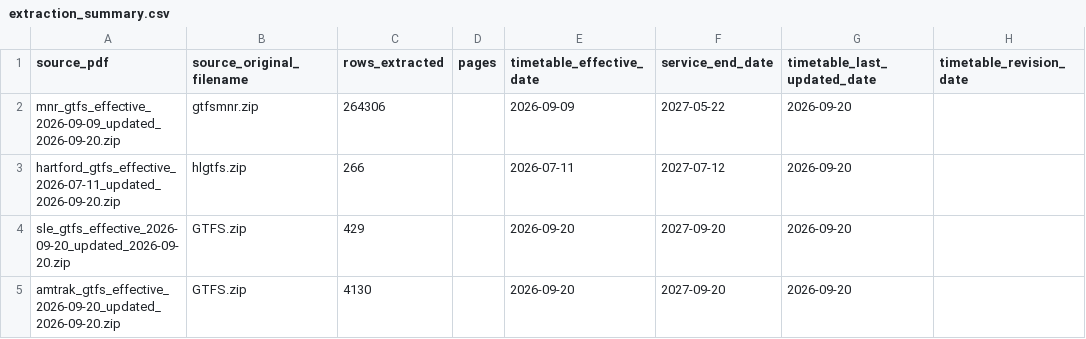
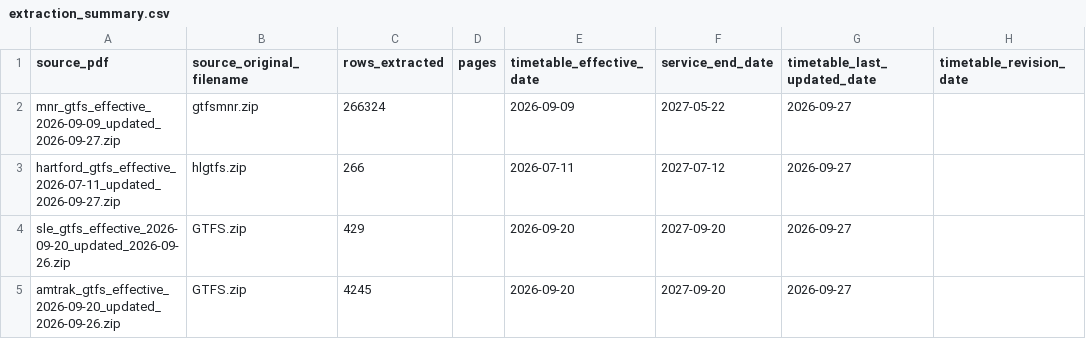
Before and after one commit to unpixelated-ideas/moose.train, a CSV file: supporting_files/extraction/extraction_summary.csv, drawn as a sheet.

```diff
--- a/supporting_files/extraction/extraction_summary.csv
+++ b/supporting_files/extraction/extraction_summary.csv
@@ -1,5 +1,5 @@
 source_pdf,source_original_filename,rows_extracted,pages,timetable_effective_date,service_end_date,timetable_last_updated_date,timetable_revision_date
-mnr_gtfs_effective_2026-09-09_updated_2026-09-20.zip,gtfsmnr.zip,264306,,2026-09-09,2027-05-22,2026-09-20,
-hartford_gtfs_effective_2026-07-11_updated_2026-09-20.zip,hlgtfs.zip,266,,2026-07-11,2027-07-12,2026-09-20,
-sle_gtfs_effective_2026-09-20_updated_2026-09-20.zip,GTFS.zip,429,,2026-09-20,2027-09-20,2026-09-20,
-amtrak_gtfs_effective_2026-09-20_updated_2026-09-20.zip,GTFS.zip,4130,,2026-09-20,2027-09-20,2026-09-20,
+mnr_gtfs_effective_2026-09-09_updated_2026-09-27.zip,gtfsmnr.zip,266324,,2026-09-09,2027-05-22,2026-09-27,
+hartford_gtfs_effective_2026-07-11_updated_2026-09-27.zip,hlgtfs.zip,266,,2026-07-11,2027-07-12,2026-09-27,
+sle_gtfs_effective_2026-09-20_updated_2026-09-26.zip,GTFS.zip,429,,2026-09-20,2027-09-20,2026-09-27,
+amtrak_gtfs_effective_2026-09-20_updated_2026-09-26.zip,GTFS.zip,4245,,2026-09-20,2027-09-20,2026-09-27,
```
Also changed, not shown: supporting_files/extraction/gtfs_import_metadata.csv, supporting_files/extraction/normalized_gtfs/amtrak/calendars.csv, 34 other files.
